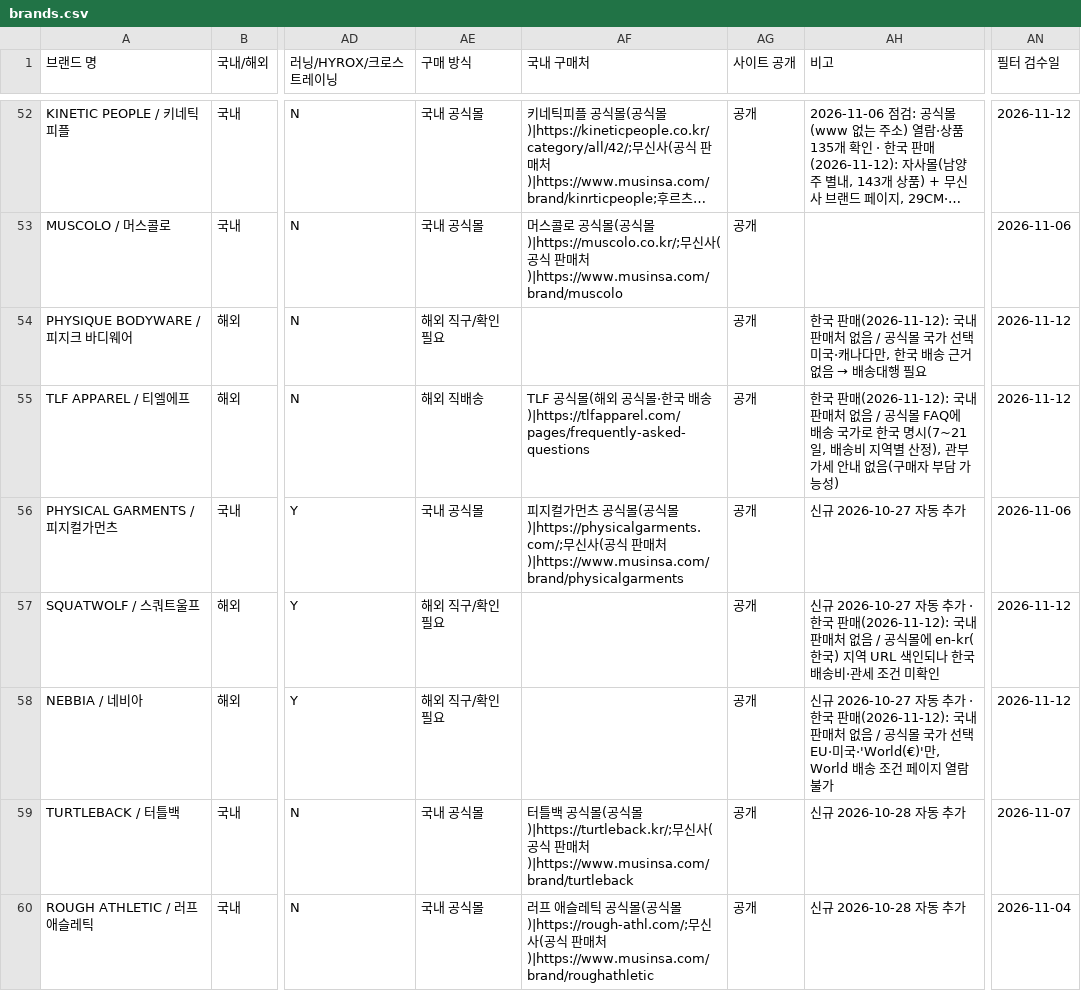
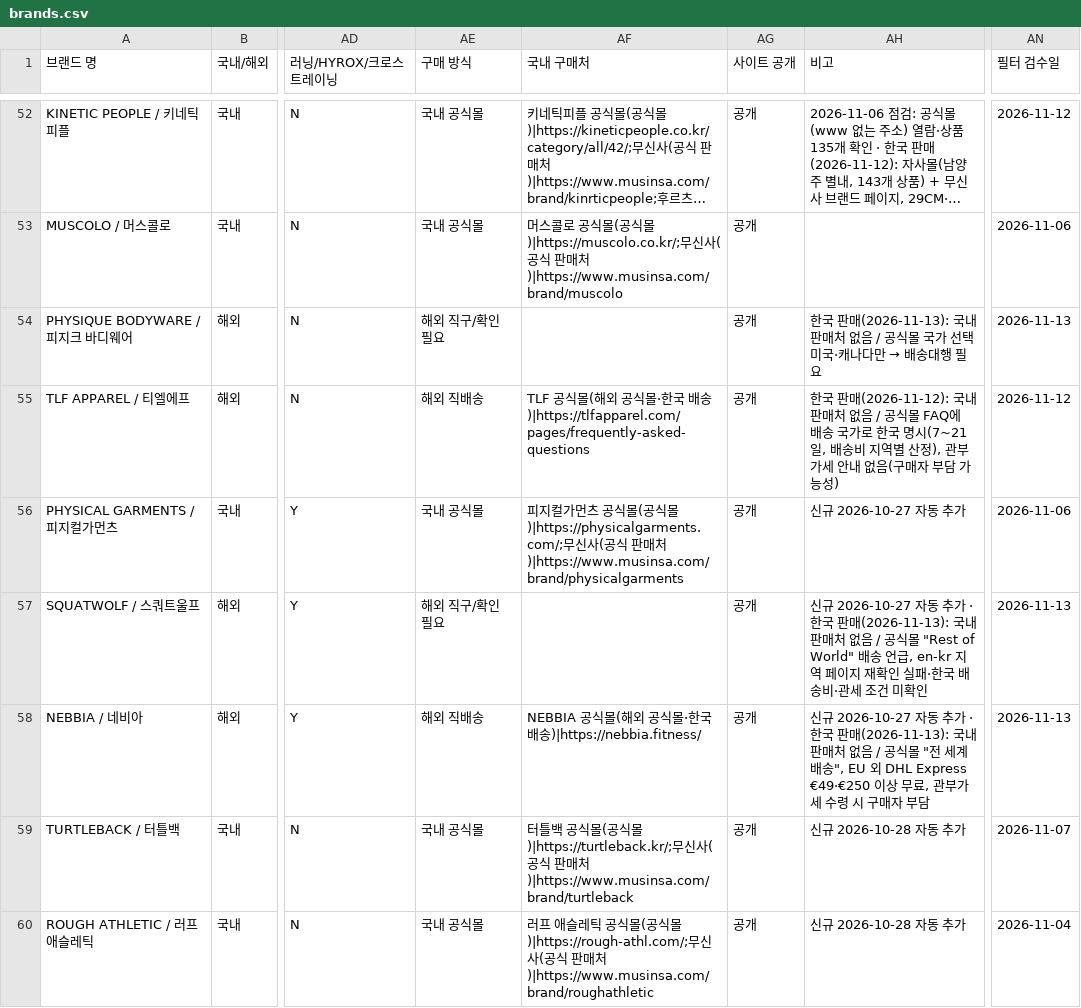
Before and after one commit to gymbasecamp/gymbasecamp-site, a CSV file: site/data/brands.csv, drawn as a sheet; only a part is shown, gaps mark what is left out; long unchanged cells end in …; the diff covers the shown part only; the diff names each change by its address in the sheet, - before the commit and + after, or states it on an @@ line.

```diff
--- a/site/data/brands.csv
+++ b/site/data/brands.csv
@@ AH54 (비고): …국 판매(2026-11-12): 국내 판매처 없음 / 공식몰 국가 선택 미국·캐나다만, 한국 배송 근거 없음 → 배송… → …국 판매(2026-11-13): 국내 판매처 없음 / 공식몰 국가 선택 미국·캐나다만 → 배송… @@
-AN54 (필터 검수일): 2026-11-12
+AN54 (필터 검수일): 2026-11-13
-AH57 (비고): …국 판매(2026-11-12): 국내 판매처 없음 / 공식몰에 en-kr(한국) 지역 URL 색인되나 한국 배…
+AH57 (비고): …국 판매(2026-11-13): 국내 판매처 없음 / 공식몰 "Rest of World" 배송 언급, en-kr 지역 페이지 재확인 실패·한국 배…
-AN57:AN58 (필터 검수일): 2026-11-12
+AN57:AN58 (필터 검수일): 2026-11-13
-AE58 (구매 방식): 해외 직구/확인 필요
+AE58 (구매 방식): 해외 직배송
-AF58 (국내 구매처): (empty)
+AF58 (국내 구매처): NEBBIA 공식몰(해외 공식몰·한국 배송)|https://nebbia.fitness/
-AH58 (비고): …국 판매(2026-11-12): 국내 판매처 없음 / 공식몰 국가 선택 EU·미국·'World(€)'만, World 배송 조건 페이지 열람 불가
+AH58 (비고): …국 판매(2026-11-13): 국내 판매처 없음 / 공식몰 "전 세계 배송", EU 외 DHL Express €49·€250 이상 무료, 관부가세 수령 시 구매자 부담
```
Also changed, not shown: 35 edited cells elsewhere in this file, 1 other file.
